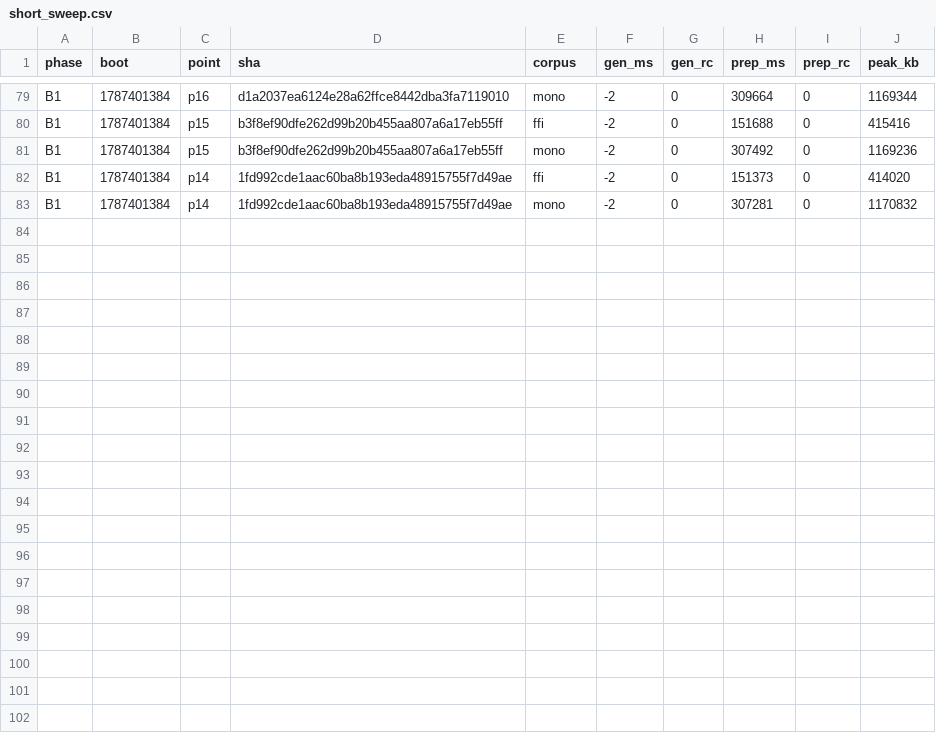
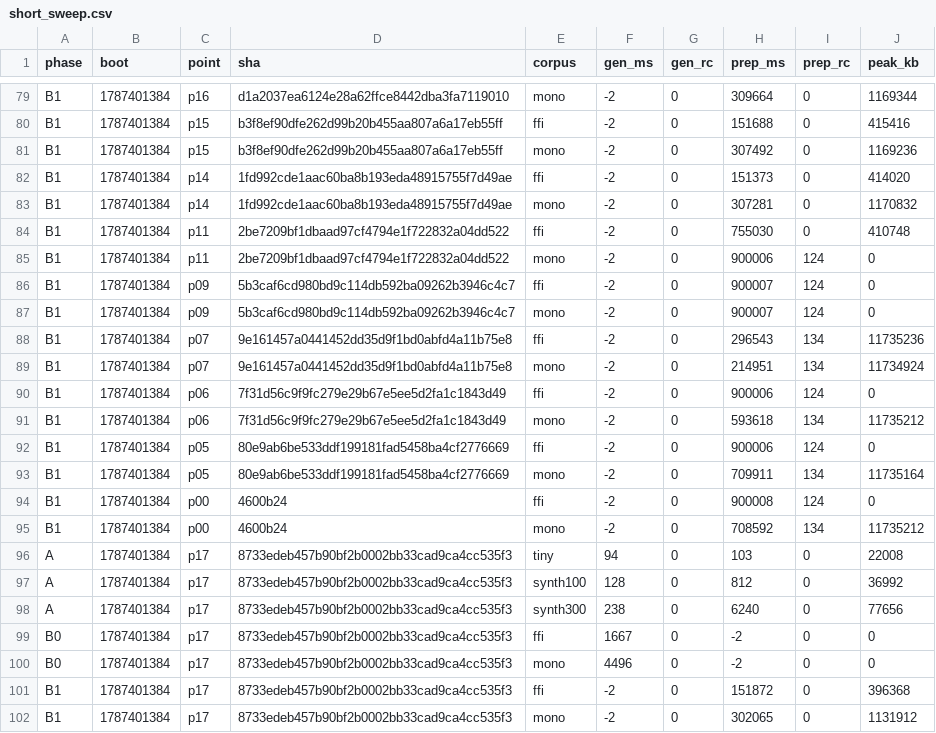
Before and after one commit to wkirschenmann/tlapm, a CSV file: doc/perf/short/short_sweep.csv, drawn as a sheet; only a part is shown, gaps mark what is left out.

```diff
--- a/doc/perf/short/short_sweep.csv
+++ b/doc/perf/short/short_sweep.csv
@@ -83 +83,20 @@ B1,1787401384,p14,1fd992cde1aac60ba8b193eda48915755f7d49ae,ffi,-2,0,151373,0,414
 B1,1787401384,p14,1fd992cde1aac60ba8b193eda48915755f7d49ae,mono,-2,0,307281,0,1170832
+B1,1787401384,p11,2be7209bf1dbaad97cf4794e1f722832a04dd522,ffi,-2,0,755030,0,410748
+B1,1787401384,p11,2be7209bf1dbaad97cf4794e1f722832a04dd522,mono,-2,0,900006,124,0
+B1,1787401384,p09,5b3caf6cd980bd9c114db592ba09262b3946c4c7,ffi,-2,0,900007,124,0
+B1,1787401384,p09,5b3caf6cd980bd9c114db592ba09262b3946c4c7,mono,-2,0,900007,124,0
+B1,1787401384,p07,9e161457a0441452dd35d9f1bd0abfd4a11b75e8,ffi,-2,0,296543,134,11735236
+B1,1787401384,p07,9e161457a0441452dd35d9f1bd0abfd4a11b75e8,mono,-2,0,214951,134,11734924
+B1,1787401384,p06,7f31d56c9f9fc279e29b67e5ee5d2fa1c1843d49,ffi,-2,0,900006,124,0
+B1,1787401384,p06,7f31d56c9f9fc279e29b67e5ee5d2fa1c1843d49,mono,-2,0,593618,134,11735212
+B1,1787401384,p05,80e9ab6be533ddf199181fad5458ba4cf2776669,ffi,-2,0,900006,124,0
+B1,1787401384,p05,80e9ab6be533ddf199181fad5458ba4cf2776669,mono,-2,0,709911,134,11735164
+B1,1787401384,p00,4600b24,ffi,-2,0,900008,124,0
+B1,1787401384,p00,4600b24,mono,-2,0,708592,134,11735212
+A,1787401384,p17,8733edeb457b90bf2b0002bb33cad9ca4cc535f3,tiny,94,0,103,0,22008
+A,1787401384,p17,8733edeb457b90bf2b0002bb33cad9ca4cc535f3,synth100,128,0,812,0,36992
+A,1787401384,p17,8733edeb457b90bf2b0002bb33cad9ca4cc535f3,synth300,238,0,6240,0,77656
+B0,1787401384,p17,8733edeb457b90bf2b0002bb33cad9ca4cc535f3,ffi,1667,0,-2,0,0
+B0,1787401384,p17,8733edeb457b90bf2b0002bb33cad9ca4cc535f3,mono,4496,0,-2,0,0
+B1,1787401384,p17,8733edeb457b90bf2b0002bb33cad9ca4cc535f3,ffi,-2,0,151872,0,396368
+B1,1787401384,p17,8733edeb457b90bf2b0002bb33cad9ca4cc535f3,mono,-2,0,302065,0,1131912
```
Also changed, not shown: 5 other files.
